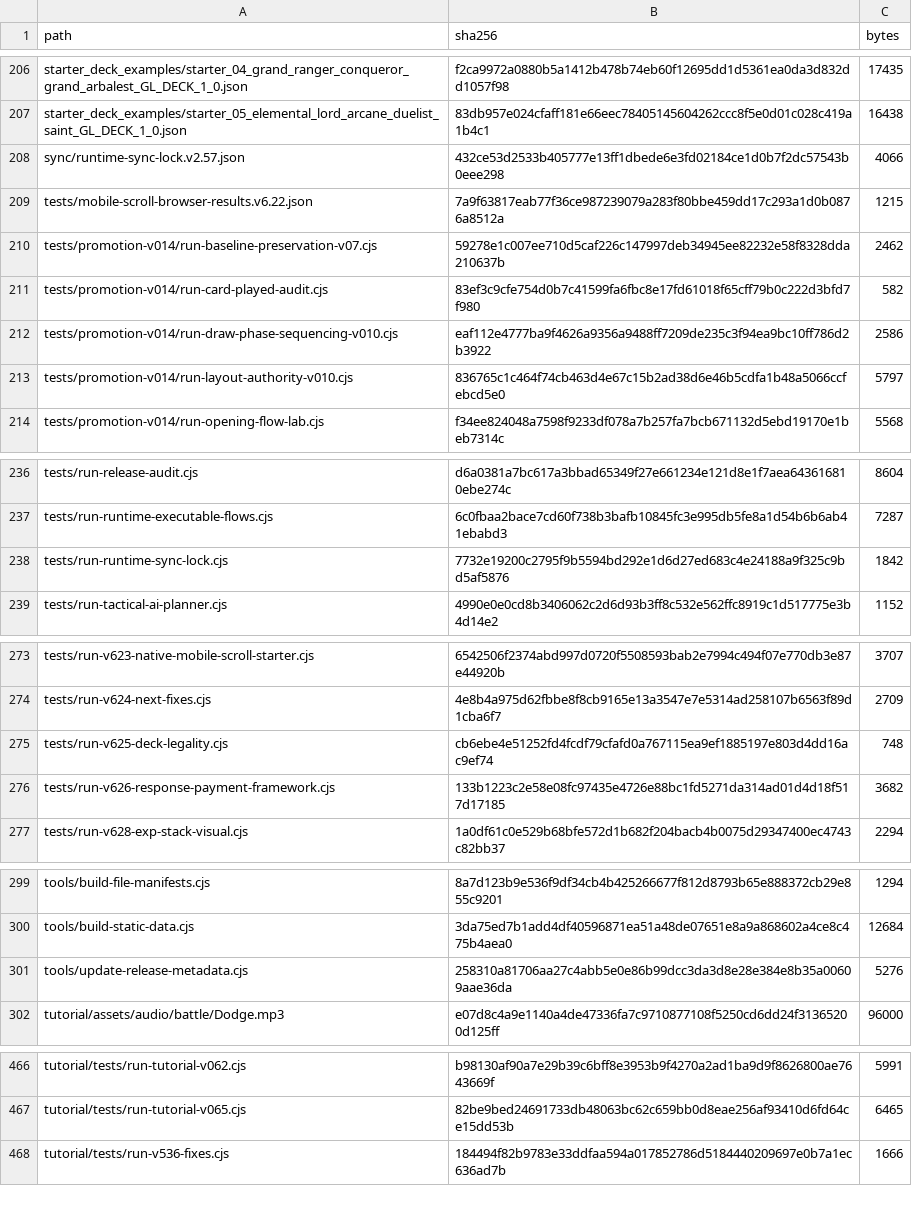
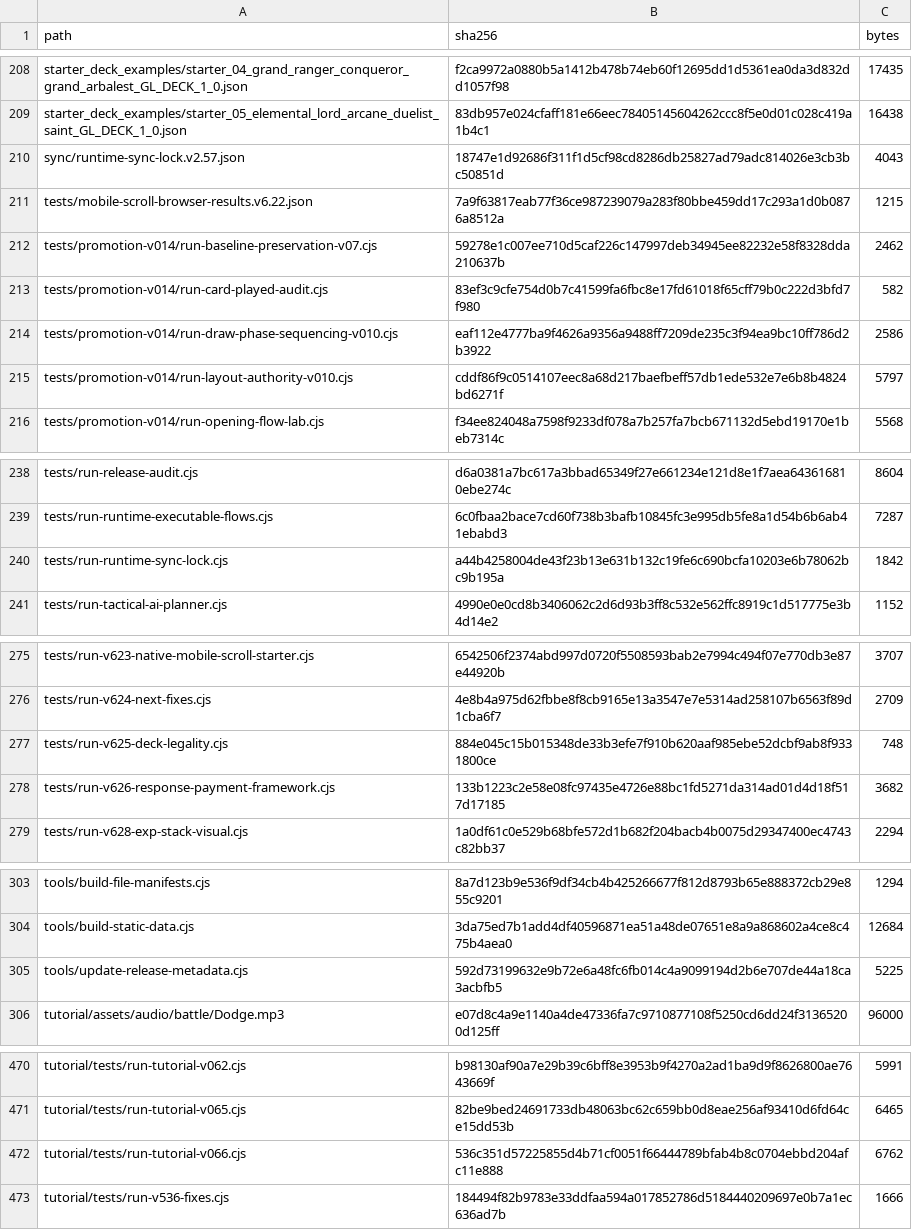
Before and after one commit to GrandisLegacyTCG/Grandis-Legacy-VS-AI, a CSV file: FILE_MANIFEST_SHA256.csv, drawn as a sheet; only a part is shown, gaps mark what is left out; the diff covers the shown part only.

Commit message:
Update VS AI to v6.40 and Tutorial to v0.66

```diff
--- a/FILE_MANIFEST_SHA256.csv
+++ b/FILE_MANIFEST_SHA256.csv
@@ -207,3 +209,3 @@ starter_deck_examples/starter_04_grand_ranger_conqueror_grand_arbalest_GL_DECK_1
 starter_deck_examples/starter_05_elemental_lord_arcane_duelist_saint_GL_DECK_1_0.json,83db957e024cfaff181e66eec78405145604262ccc8f5e0d01c028c419a1b4c1,16438
-sync/runtime-sync-lock.v2.57.json,432ce53d2533b405777e13ff1dbede6e3fd02184ce1d0b7f2dc57543b0eee298,4066
+sync/runtime-sync-lock.v2.57.json,18747e1d92686f311f1d5cf98cd8286db25827ad79adc814026e3cb3bc50851d,4043
 tests/mobile-scroll-browser-results.v6.22.json,7a9f63817eab77f36ce987239079a283f80bbe459dd17c293a1d0b0876a8512a,1215
@@ -212,3 +214,3 @@ tests/promotion-v014/run-card-played-audit.cjs,83ef3c9cfe754d0b7c41599fa6fbc8e17
 tests/promotion-v014/run-draw-phase-sequencing-v010.cjs,eaf112e4777ba9f4626a9356a9488ff7209de235c3f94ea9bc10ff786d2b3922,2586
-tests/promotion-v014/run-layout-authority-v010.cjs,836765c1c464f74cb463d4e67c15b2ad38d6e46b5cdfa1b48a5066ccfebcd5e0,5797
+tests/promotion-v014/run-layout-authority-v010.cjs,cddf86f9c0514107eec8a68d217baefbeff57db1ede532e7e6b8b4824bd6271f,5797
 tests/promotion-v014/run-opening-flow-lab.cjs,f34ee824048a7598f9233df078a7b257fa7bcb671132d5ebd19170e1beb7314c,5568
@@ -237,3 +239,3 @@ tests/run-release-audit.cjs,d6a0381a7bc617a3bbad65349f27e661234e121d8e1f7aea6436
 tests/run-runtime-executable-flows.cjs,6c0fbaa2bace7cd60f738b3bafb10845fc3e995db5fe8a1d54b6b6ab41ebabd3,7287
-tests/run-runtime-sync-lock.cjs,7732e19200c2795f9b5594bd292e1d6d27ed683c4e24188a9f325c9bd5af5876,1842
+tests/run-runtime-sync-lock.cjs,a44b4258004de43f23b13e631b132c19fe6c690bcfa10203e6b78062bc9b195a,1842
 tests/run-tactical-ai-planner.cjs,4990e0e0cd8b3406062c2d6d93b3ff8c532e562ffc8919c1d517775e3b4d14e2,1152
@@ -274,3 +276,3 @@ tests/run-v623-native-mobile-scroll-starter.cjs,6542506f2374abd997d0720f5508593b
 tests/run-v624-next-fixes.cjs,4e8b4a975d62fbbe8f8cb9165e13a3547e7e5314ad258107b6563f89d1cba6f7,2709
-tests/run-v625-deck-legality.cjs,cb6ebe4e51252fd4fcdf79cfafd0a767115ea9ef1885197e803d4dd16ac9ef74,748
+tests/run-v625-deck-legality.cjs,884e045c15b015348de33b3efe7f910b620aaf985ebe52dcbf9ab8f9331800ce,748
 tests/run-v626-response-payment-framework.cjs,133b1223c2e58e08fc97435e4726e88bc1fd5271da314ad01d4d18f517d17185,3682
@@ -300,3 +304,3 @@ tools/build-file-manifests.cjs,8a7d123b9e536f9df34cb4b425266677f812d8793b65e8883
 tools/build-static-data.cjs,3da75ed7b1add4df40596871ea51a48de07651e8a9a868602a4ce8c475b4aea0,12684
-tools/update-release-metadata.cjs,258310a81706aa27c4abb5e0e86b99dcc3da3d8e28e384e8b35a00609aae36da,5276
+tools/update-release-metadata.cjs,592d73199632e9b72e6a48fc6fb014c4a9099194d2b6e707de44a18ca3acbfb5,5225
 tutorial/assets/audio/battle/Dodge.mp3,e07d8c4a9e1140a4de47336fa7c9710877108f5250cd6dd24f31365200d125ff,96000
@@ -467,2 +471,3 @@ tutorial/tests/run-tutorial-v062.cjs,b98130af90a7e29b39c6bff8e3953b9f4270a2ad1ba
 tutorial/tests/run-tutorial-v065.cjs,82be9bed24691733db48063bc62c659bb0d8eae256af93410d6fd64ce15dd53b,6465
+tutorial/tests/run-tutorial-v066.cjs,536c351d57225855d4b71cf0051f66444789bfab4b8c0704ebbd204afc11e888,6762
 tutorial/tests/run-v536-fixes.cjs,184494f82b9783e33ddfaa594a017852786d5184440209697e0b7a1ec636ad7b,1666
```
Also changed, not shown: 5 added rows, 1 removed row and 27 edited cells elsewhere in this file, tutorial/FILE_MANIFEST_SHA256.csv, 26 other files.
